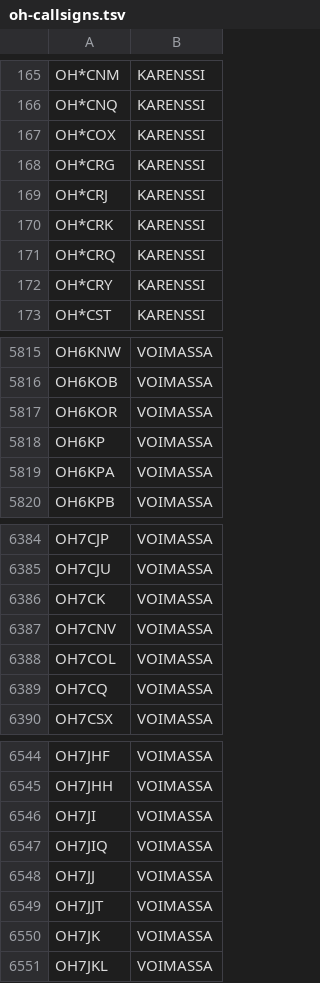
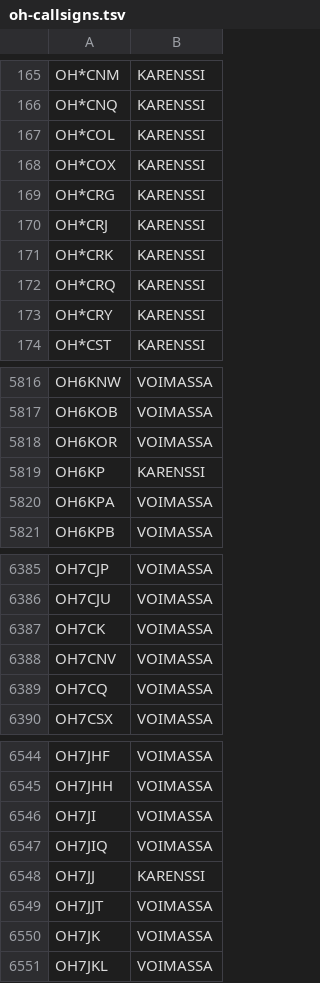
Before and after one commit to OH6AD/koolit, a TSV file: oh-callsigns.tsv, drawn as a sheet; only a part is shown, gaps mark what is left out.

Commit message:
Update call signs

```diff
--- a/oh-callsigns.tsv
+++ b/oh-callsigns.tsv
@@ -166,2 +166,3 @@ OH*CNM	KARENSSI
 OH*CNQ	KARENSSI	
+OH*COL	KARENSSI	
 OH*COX	KARENSSI	
@@ -5817,3 +5818,3 @@ OH6KOB	VOIMASSA
 OH6KOR	VOIMASSA	
-OH6KP	VOIMASSA	
+OH6KP	KARENSSI	
 OH6KPA	VOIMASSA	
@@ -6387,3 +6388,2 @@ OH7CK	VOIMASSA
 OH7CNV	VOIMASSA	
-OH7COL	VOIMASSA	
 OH7CQ	VOIMASSA	
@@ -6547,3 +6547,3 @@ OH7JI	VOIMASSA
 OH7JIQ	VOIMASSA	
-OH7JJ	VOIMASSA	
+OH7JJ	KARENSSI	
 OH7JJT	VOIMASSA	
```
